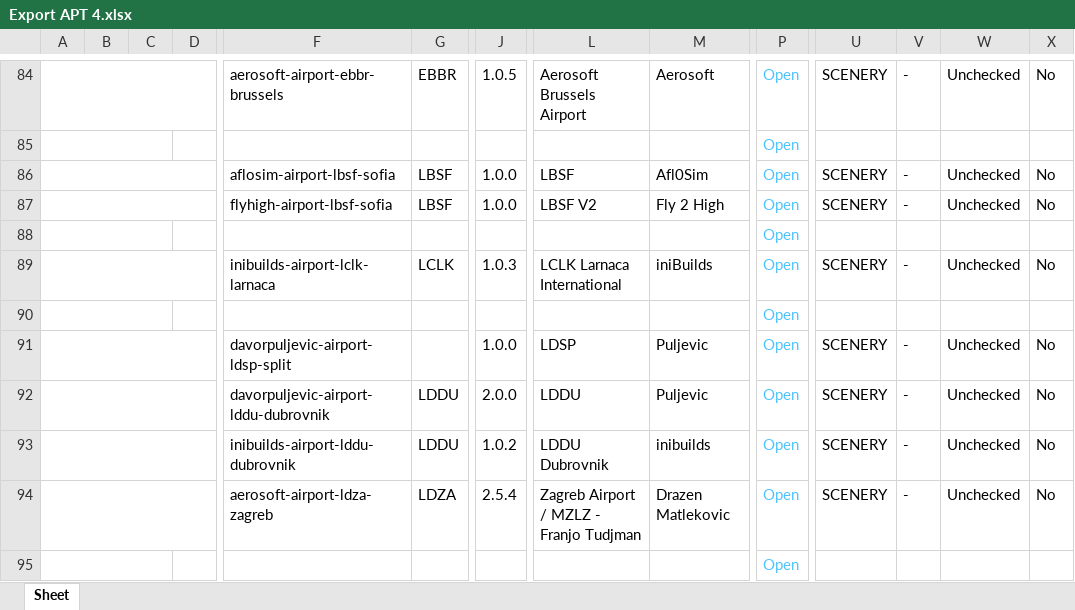
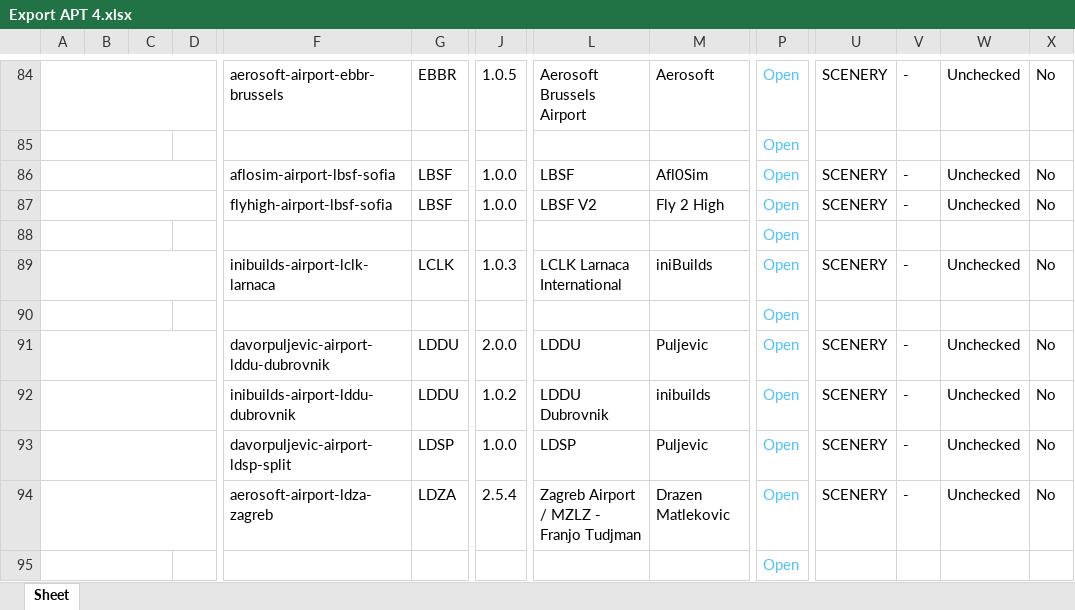
Before and after one commit to Matthisfr/journal-msfs, an Excel workbook: data/airports/Export APT 4.xlsx, sheet Sheet, drawn as a sheet; only a part is shown, gaps mark what is left out; values as stored, in another font and other column widths than the file's, no borders; charts and pictures not drawn; removed rows and columns are numbered as before the commit, all else as after; rows hold the shown columns only; the diff names each change by its address in the sheet, - before the commit and + after, or states it on an @@ line.

Commit message:
Add files via upload

```diff
--- a/data/airports/Export APT 4.xlsx (sheet Sheet)
+++ b/data/airports/Export APT 4.xlsx (sheet Sheet)
-row 91:  |  |  |  | davorpuljevic-airport-ldsp-split |  | 1.0.0 | LDSP | Puljevic | Open | SCENERY | - | Unchecked | No
+row 93:  |  |  |  | davorpuljevic-airport-ldsp-split | LDSP | 1.0.0 | LDSP | Puljevic | Open | SCENERY | - | Unchecked | No
```
